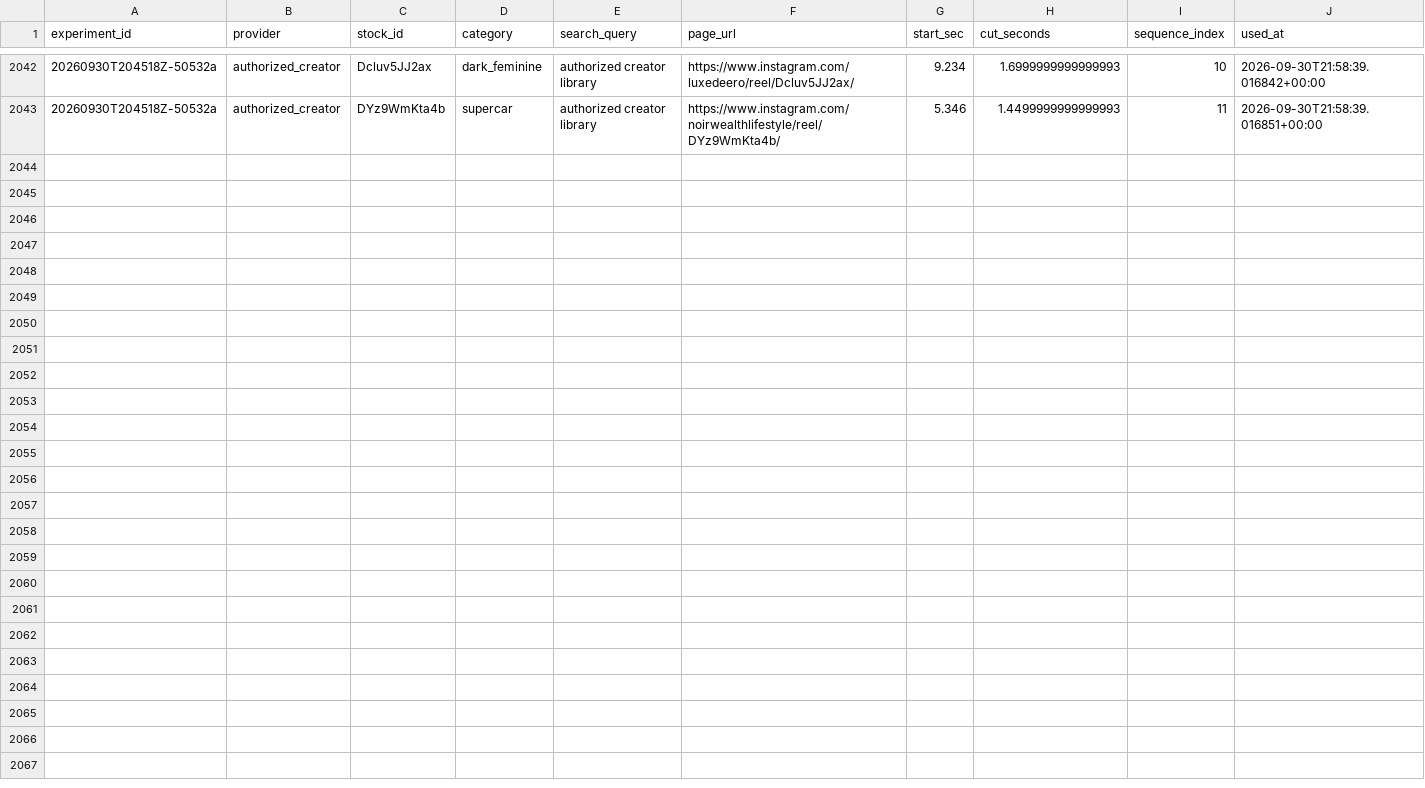
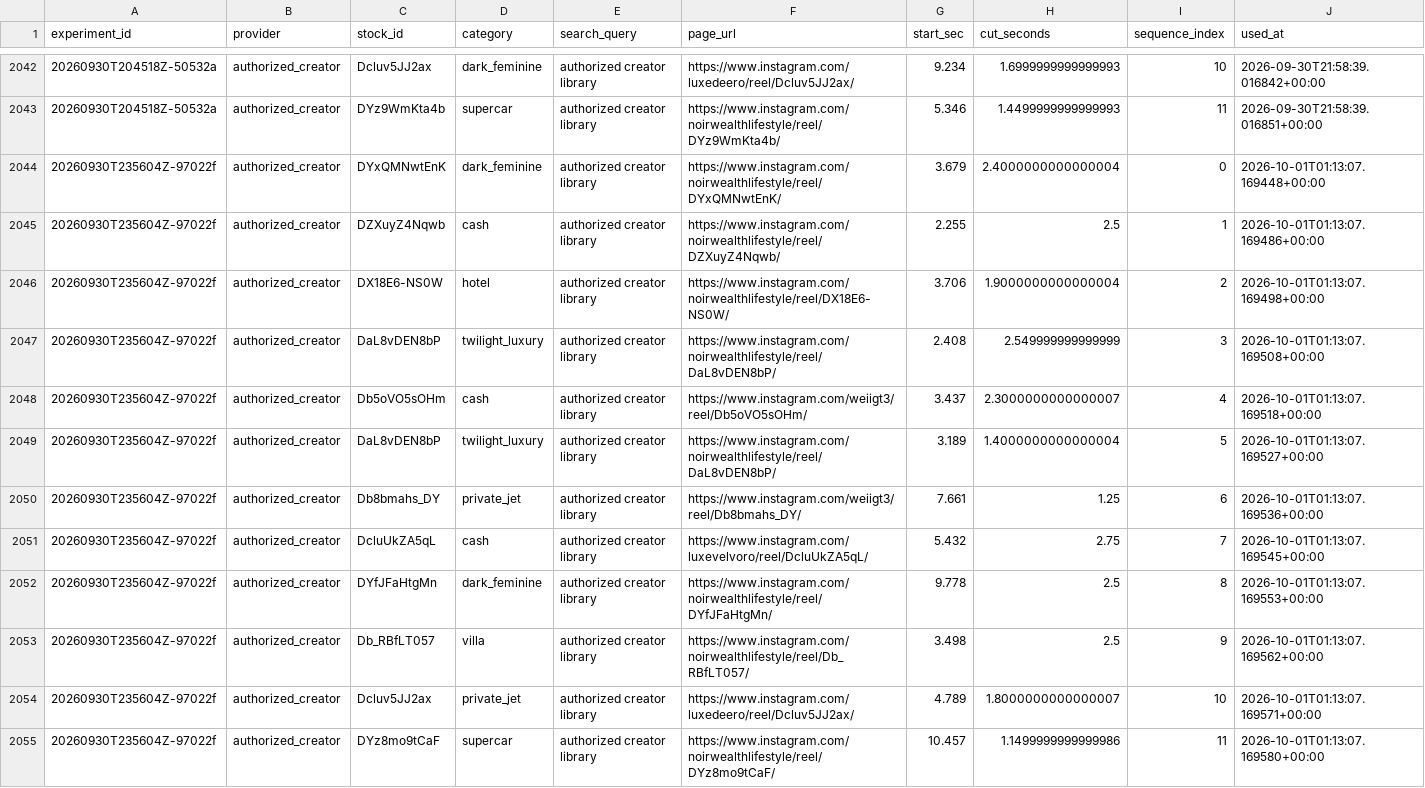
Before and after one commit to Wahb-tech/video-pipeline, a CSV file: data/used_stock.csv, drawn as a sheet; only a part is shown, gaps mark what is left out; the diff names each change by its address in the sheet, - before the commit and + after, or states it on an @@ line.

```diff
--- a/data/used_stock.csv
+++ b/data/used_stock.csv
+row 2044: 20260930T235604Z-97022f | authorized_creator | DYxQMNwtEnK | dark_feminine | authorized creator library | https://www.instagram.com/noirwealthlifestyle/reel/DYxQMNwtEnK/ | 3.679 | 2.4000000000000004 | 0 | 2026-10-01T01:13:07.169448+00:00
+row 2045: 20260930T235604Z-97022f | authorized_creator | DZXuyZ4Nqwb | cash | authorized creator library | https://www.instagram.com/noirwealthlifestyle/reel/DZXuyZ4Nqwb/ | 2.255 | 2.5 | 1 | 2026-10-01T01:13:07.169486+00:00
+row 2046: 20260930T235604Z-97022f | authorized_creator | DX18E6-NS0W | hotel | authorized creator library | https://www.instagram.com/noirwealthlifestyle/reel/DX18E6-NS0W/ | 3.706 | 1.9000000000000004 | 2 | 2026-10-01T01:13:07.169498+00:00
+row 2047: 20260930T235604Z-97022f | authorized_creator | DaL8vDEN8bP | twilight_luxury | authorized creator library | https://www.instagram.com/noirwealthlifestyle/reel/DaL8vDEN8bP/ | 2.408 | 2.549999999999999 | 3 | 2026-10-01T01:13:07.169508+00:00
+row 2048: 20260930T235604Z-97022f | authorized_creator | Db5oVO5sOHm | cash | authorized creator library | https://www.instagram.com/weiigt3/reel/Db5oVO5sOHm/ | 3.437 | 2.3000000000000007 | 4 | 2026-10-01T01:13:07.169518+00:00
+row 2049: 20260930T235604Z-97022f | authorized_creator | DaL8vDEN8bP | twilight_luxury | authorized creator library | https://www.instagram.com/noirwealthlifestyle/reel/DaL8vDEN8bP/ | 3.189 | 1.4000000000000004 | 5 | 2026-10-01T01:13:07.169527+00:00
+row 2050: 20260930T235604Z-97022f | authorized_creator | Db8bmahs_DY | private_jet | authorized creator library | https://www.instagram.com/weiigt3/reel/Db8bmahs_DY/ | 7.661 | 1.25 | 6 | 2026-10-01T01:13:07.169536+00:00
+row 2051: 20260930T235604Z-97022f | authorized_creator | DcluUkZA5qL | cash | authorized creator library | https://www.instagram.com/luxevelvoro/reel/DcluUkZA5qL/ | 5.432 | 2.75 | 7 | 2026-10-01T01:13:07.169545+00:00
+row 2052: 20260930T235604Z-97022f | authorized_creator | DYfJFaHtgMn | dark_feminine | authorized creator library | https://www.instagram.com/noirwealthlifestyle/reel/DYfJFaHtgMn/ | 9.778 | 2.5 | 8 | 2026-10-01T01:13:07.169553+00:00
+row 2053: 20260930T235604Z-97022f | authorized_creator | Db_RBfLT057 | villa | authorized creator library | https://www.instagram.com/noirwealthlifestyle/reel/Db_RBfLT057/ | 3.498 | 2.5 | 9 | 2026-10-01T01:13:07.169562+00:00
+row 2054: 20260930T235604Z-97022f | authorized_creator | Dcluv5JJ2ax | private_jet | authorized creator library | https://www.instagram.com/luxedeero/reel/Dcluv5JJ2ax/ | 4.789 | 1.8000000000000007 | 10 | 2026-10-01T01:13:07.169571+00:00
+row 2055: 20260930T235604Z-97022f | authorized_creator | DYz8mo9tCaF | supercar | authorized creator library | https://www.instagram.com/noirwealthlifestyle/reel/DYz8mo9tCaF/ | 10.457 | 1.1499999999999986 | 11 | 2026-10-01T01:13:07.169580+00:00
```
Also changed, not shown: data/generated.csv.
